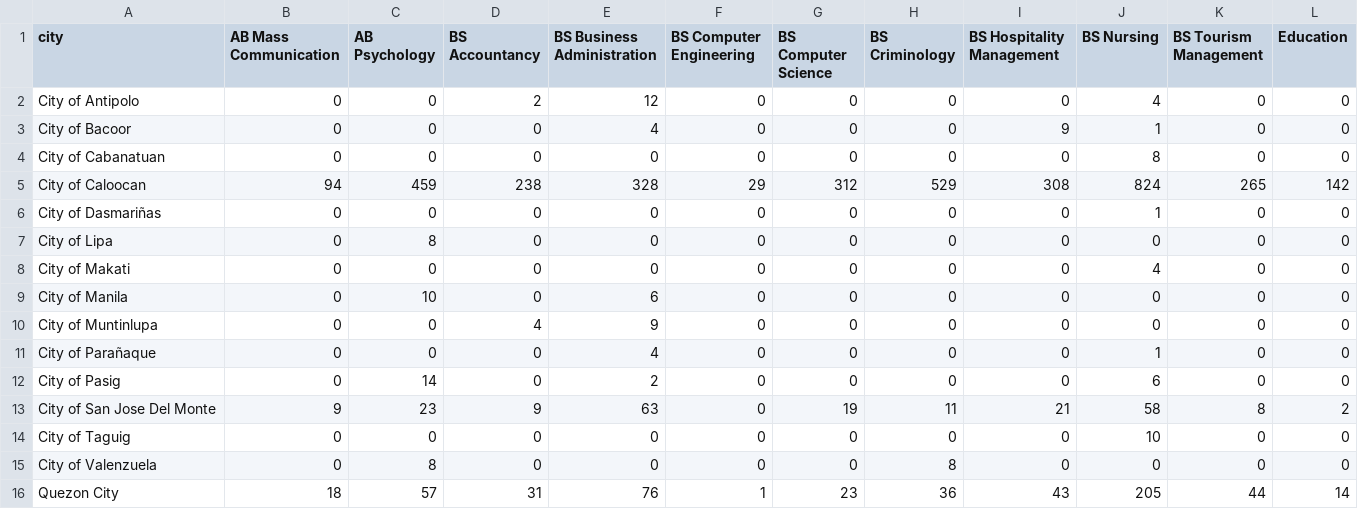
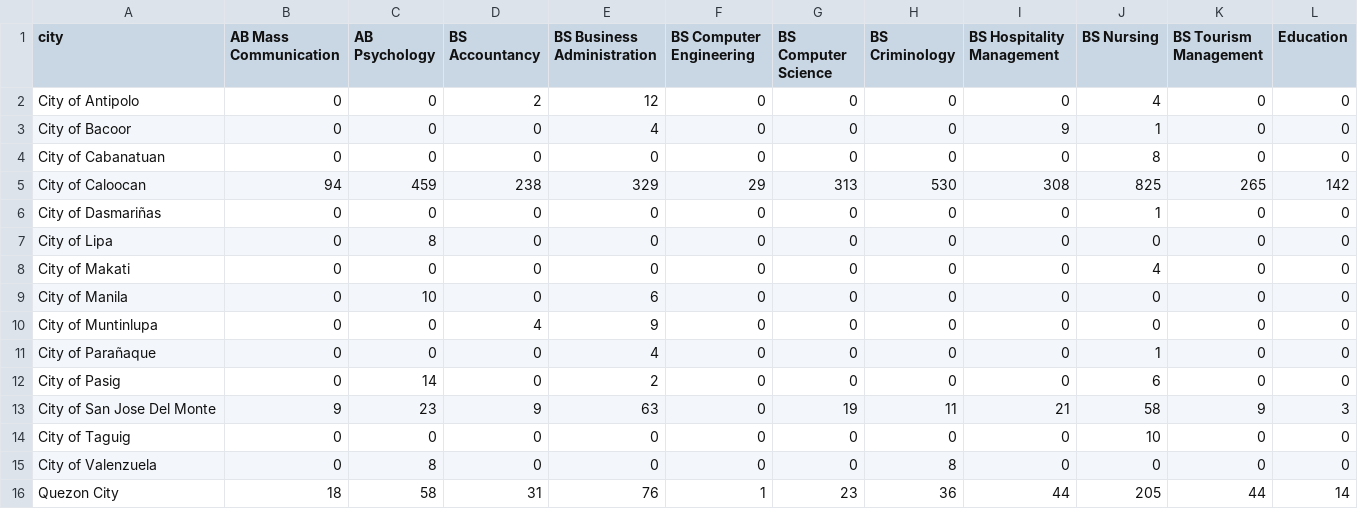
Before and after one commit to Weslu3/SDSC_dataIngestion, a CSV file: data/city_vs_program_contingency.csv, drawn as a sheet.

```diff
--- a/data/city_vs_program_contingency.csv
+++ b/data/city_vs_program_contingency.csv
@@ -4,3 +4,3 @@ City of Bacoor,0,0,0,4,0,0,0,9,1,0,0
 City of Cabanatuan,0,0,0,0,0,0,0,0,8,0,0
-City of Caloocan,94,459,238,328,29,312,529,308,824,265,142
+City of Caloocan,94,459,238,329,29,313,530,308,825,265,142
 City of Dasmariñas,0,0,0,0,0,0,0,0,1,0,0
@@ -12,5 +12,5 @@ City of Parañaque,0,0,0,4,0,0,0,0,1,0,0
 City of Pasig,0,14,0,2,0,0,0,0,6,0,0
-City of San Jose Del Monte,9,23,9,63,0,19,11,21,58,8,2
+City of San Jose Del Monte,9,23,9,63,0,19,11,21,58,9,3
 City of Taguig,0,0,0,0,0,0,0,0,10,0,0
 City of Valenzuela,0,8,0,0,0,0,8,0,0,0,0
-Quezon City,18,57,31,76,1,23,36,43,205,44,14
+Quezon City,18,58,31,76,1,23,36,44,205,44,14
```
Also changed, not shown: data/enrollment_yield_distance_dataset.csv, data/topsis_barangay_ranking.csv, 20 other files.
